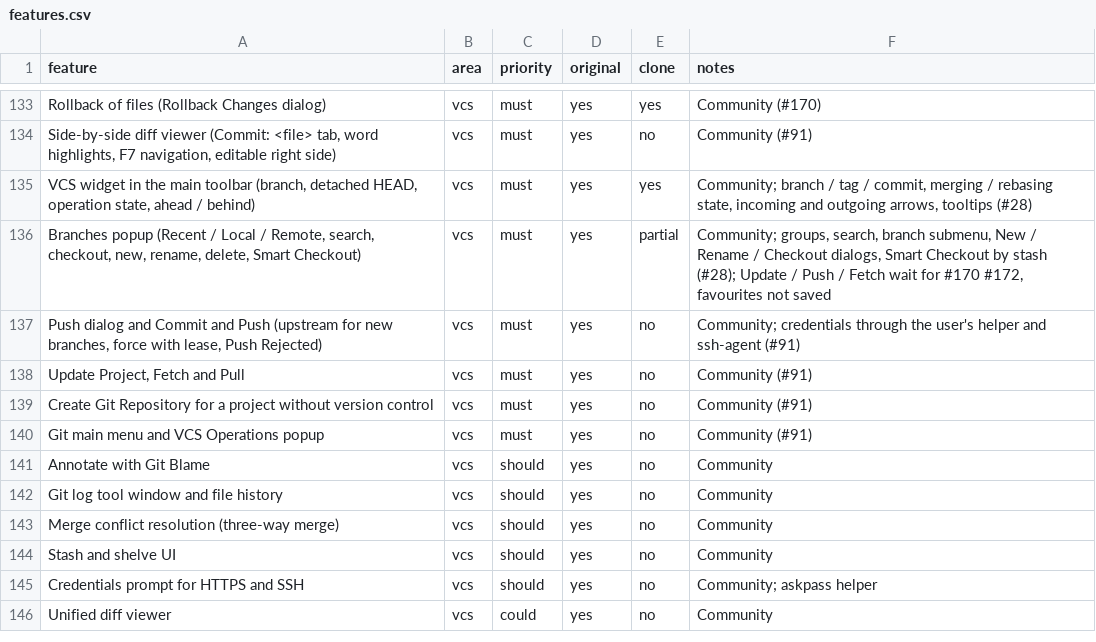
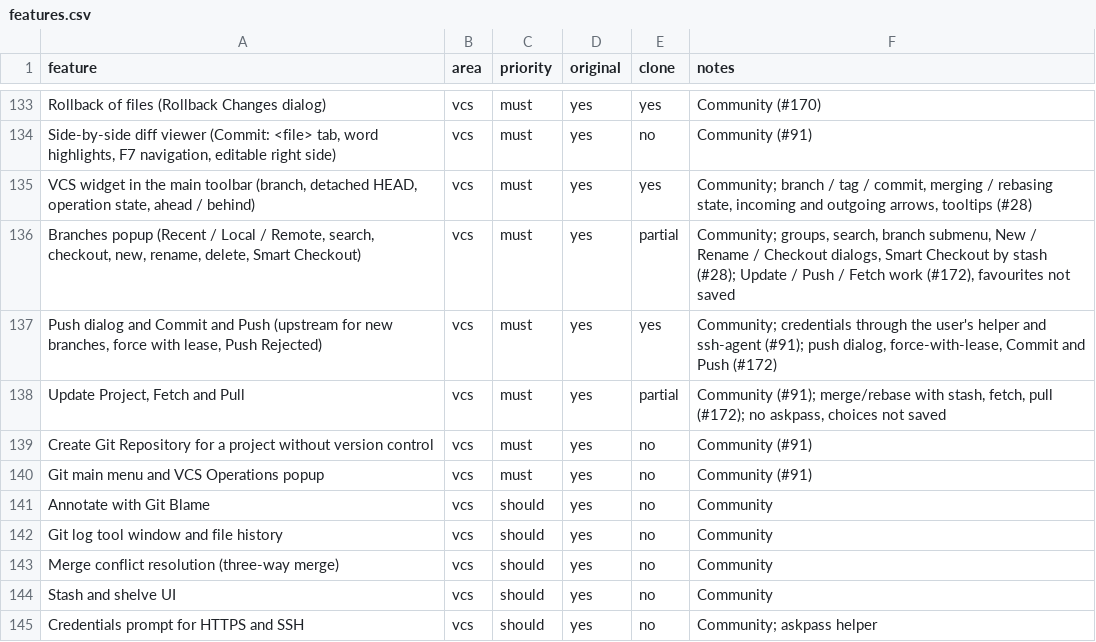
Before and after one commit to caVenikk/pyoxide-ide, a CSV file: replica/features.csv, drawn as a sheet; only a part is shown, gaps mark what is left out; the shorter side is filled out with more unchanged rows; the diff names each change by its address in the sheet, - before the commit and + after, or states it on an @@ line.

Commit message:
feat(vcs-ui): push, update project, fetch and pull (#228)
Closes #172

```diff
--- a/replica/features.csv
+++ b/replica/features.csv
-F136 (notes): …/ Fetch wait for #170 #172, favourites not…
+F136 (notes): …/ Fetch work (#172), favourites not…
-E137 (clone): no
+E137 (clone): yes
-F137 (notes): …and ssh-agent (#91)
+F137 (notes): …and ssh-agent (#91); push dialog, force-with-lease, Commit and Push (#172)
-E138 (clone): no
+E138 (clone): partial
-F138 (notes): Community (#91)
+F138 (notes): Community (#91); merge/rebase with stash, fetch, pull (#172); no askpass, choices not saved
```
Also changed, not shown: 30 other files.
